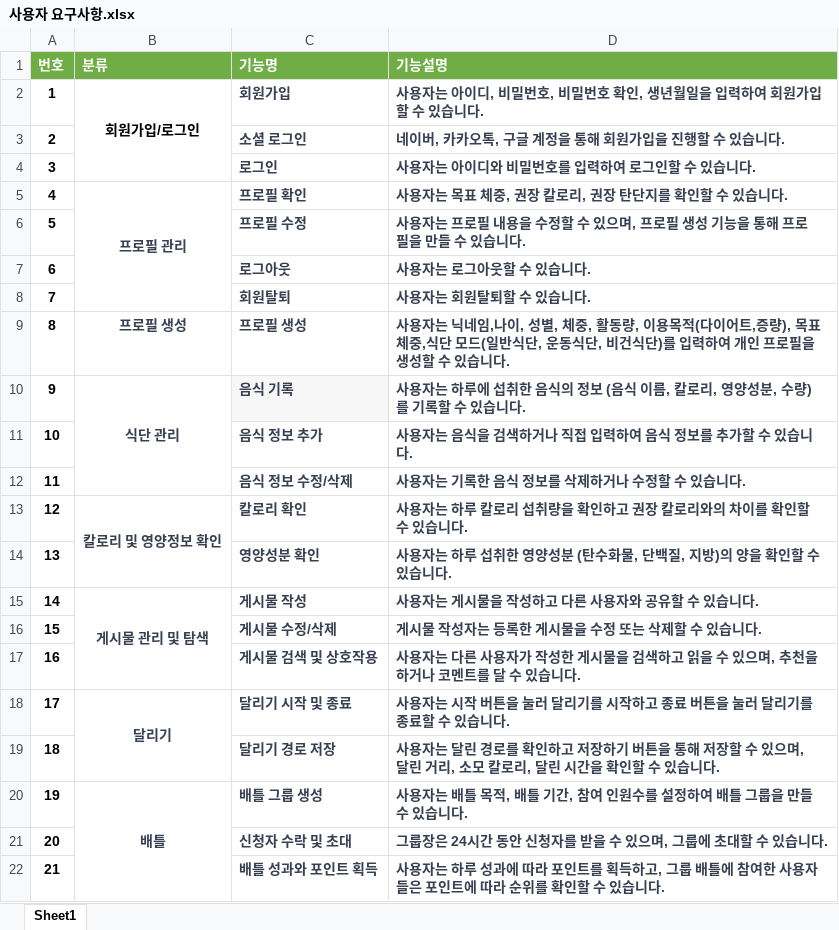
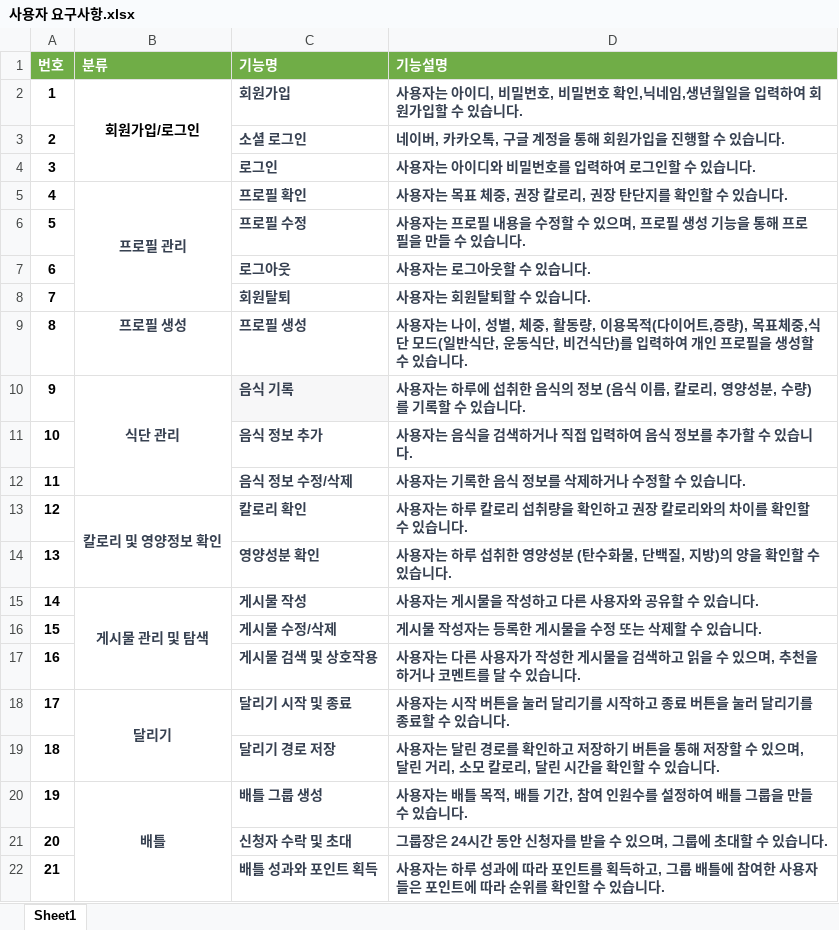
Before and after one commit to jmd5314/Kalculator, an Excel workbook: 프로젝트 기획 및 설계 자료/4~6주차/사용자 요구사항.xlsx, sheet Sheet1, drawn as a sheet; values as stored, in another font and other column widths than the file's, no borders; the diff names each change by its address in the sheet, - before the commit and + after, or states it on an @@ line.

```diff
--- a/프로젝트 기획 및 설계 자료/4~6주차/사용자 요구사항.xlsx (sheet Sheet1)
+++ b/프로젝트 기획 및 설계 자료/4~6주차/사용자 요구사항.xlsx (sheet Sheet1)
-D2 (기능설명): …확인, 생년월일…
+D2 (기능설명): …확인,닉네임,생년월일…
-D9 (기능설명): …용자는 닉네임,나이, 성…
+D9 (기능설명): …용자는 나이, 성…
```
Also changed, not shown: 6 other files.
